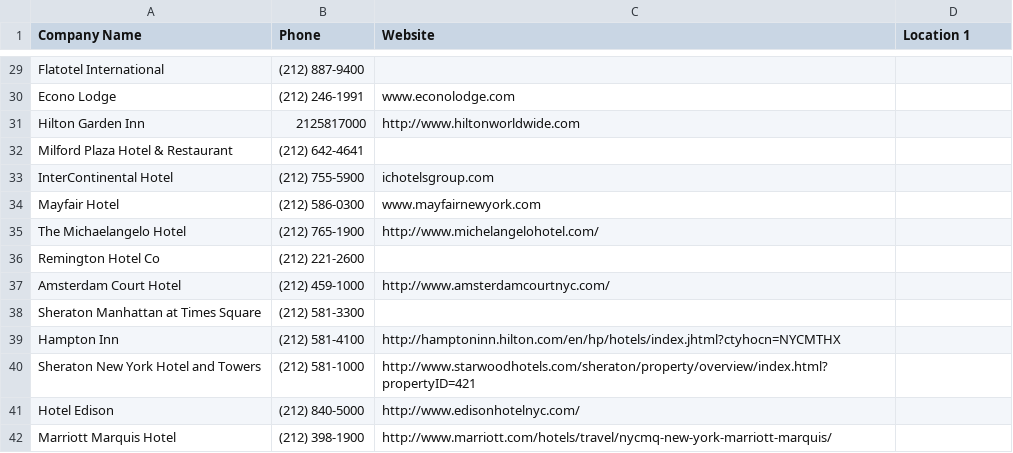
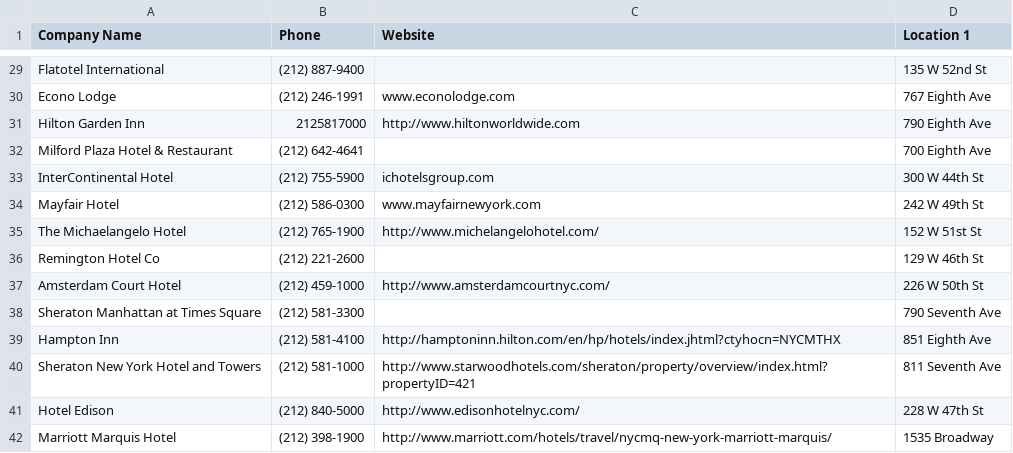
Before and after one commit to johnheintschel/Zlatos, a CSV file: Hotel_Data.csv, drawn as a sheet; only a part is shown, gaps mark what is left out; the diff covers the shown part only; the diff names each change by its address in the sheet, - before the commit and + after, or states it on an @@ line.

```diff
--- a/Hotel_Data.csv
+++ b/Hotel_Data.csv
-D29 (Location 1): (empty)
+D29 (Location 1): 135 W 52nd St
-D30 (Location 1): (empty)
+D30 (Location 1): 767 Eighth Ave
-D31 (Location 1): (empty)
+D31 (Location 1): 790 Eighth Ave
-D32 (Location 1): (empty)
+D32 (Location 1): 700 Eighth Ave
-D33 (Location 1): (empty)
+D33 (Location 1): 300 W 44th St
-D34 (Location 1): (empty)
+D34 (Location 1): 242 W 49th St
-D35 (Location 1): (empty)
+D35 (Location 1): 152 W 51st St
-D36 (Location 1): (empty)
+D36 (Location 1): 129 W 46th St
-D37 (Location 1): (empty)
+D37 (Location 1): 226 W 50th St
-D38 (Location 1): (empty)
+D38 (Location 1): 790 Seventh Ave
-D39 (Location 1): (empty)
+D39 (Location 1): 851 Eighth Ave
-D40 (Location 1): (empty)
+D40 (Location 1): 811 Seventh Ave
-D41 (Location 1): (empty)
+D41 (Location 1): 228 W 47th St
-D42 (Location 1): (empty)
+D42 (Location 1): 1535 Broadway
```
Also changed, not shown: 26 edited cells elsewhere in this file.
